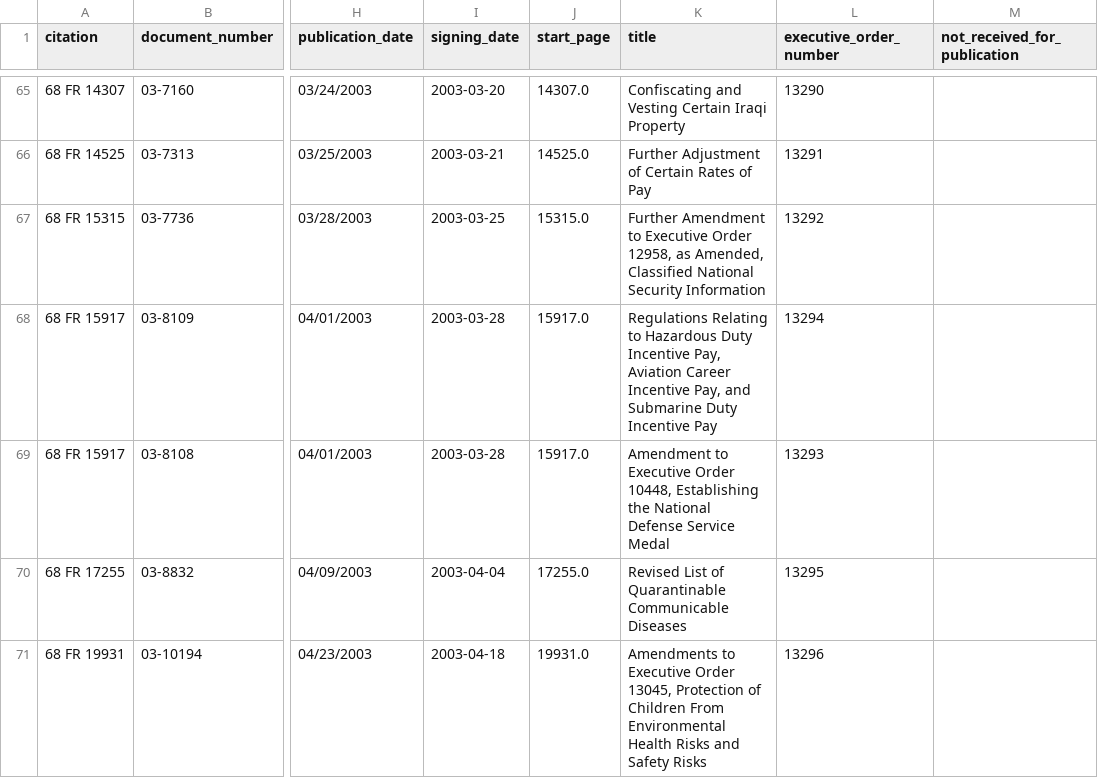
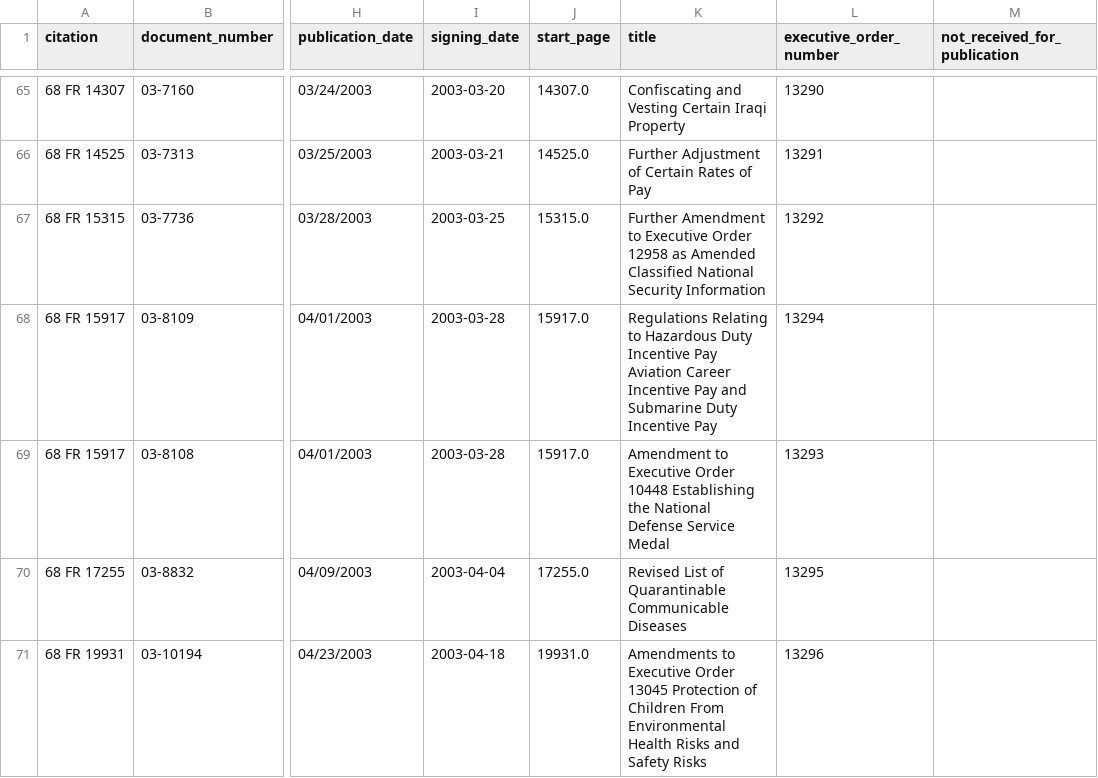
Before and after one commit to ampivirotto/ExecutiveOrderVisualization, a CSV file: executive_orders_updated.csv, drawn as a sheet; only a part is shown, gaps mark what is left out; the diff covers the shown part only; the diff names each change by its address in the sheet, - before the commit and + after, or states it on an @@ line.

```diff
--- a/executive_orders_updated.csv
+++ b/executive_orders_updated.csv
-K67 (title): …Executive Order 12958, as Amended, Classified National…
+K67 (title): …Executive Order 12958 as Amended Classified National…
-K68 (title): …Duty Incentive Pay, Aviation Career Incentive Pay, and Submarine…
+K68 (title): …Duty Incentive Pay Aviation Career Incentive Pay and Submarine…
-K69 (title): …Executive Order 10448, Establishing the…
+K69 (title): …Executive Order 10448 Establishing the…
-K71 (title): …Executive Order 13045, Protection of…
+K71 (title): …Executive Order 13045 Protection of…
```
Also changed, not shown: 160 edited cells elsewhere in this file, 2 other files.
